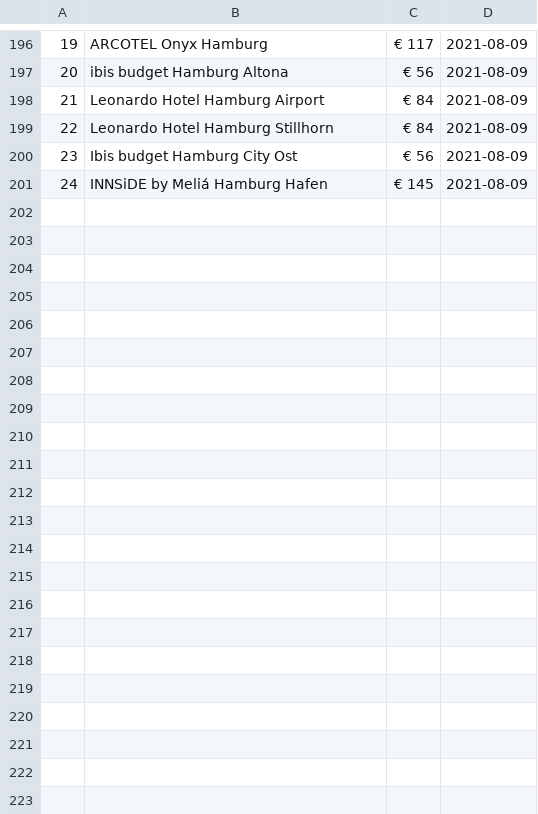
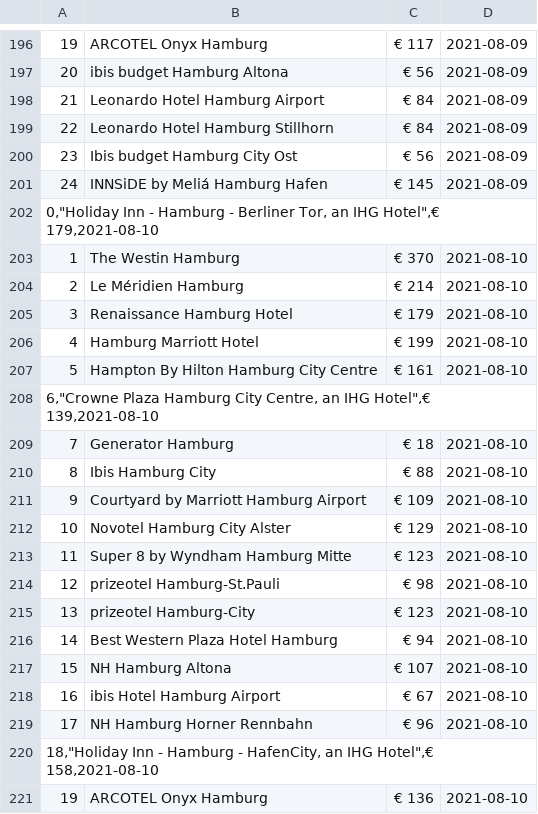
Before and after one commit to christajosephina/Project-week-6, a CSV file: hamburghotelprices.csv, drawn as a sheet; only a part is shown, gaps mark what is left out; the diff covers the shown part only; the diff names each change by its address in the sheet, - before the commit and + after, or states it on an @@ line.

```diff
--- a/hamburghotelprices.csv
+++ b/hamburghotelprices.csv
+row 202: 0,"Holiday Inn - Hamburg - Berliner Tor, an IHG Hotel",€ 179,2021-08-10
+row 203: 1 | The Westin Hamburg | € 370 | 2021-08-10
+row 204: 2 | Le Méridien Hamburg | € 214 | 2021-08-10
+row 205: 3 | Renaissance Hamburg Hotel | € 179 | 2021-08-10
+row 206: 4 | Hamburg Marriott Hotel | € 199 | 2021-08-10
+row 207: 5 | Hampton By Hilton Hamburg City Centre | € 161 | 2021-08-10
+row 208: 6,"Crowne Plaza Hamburg City Centre, an IHG Hotel",€ 139,2021-08-10
+row 209: 7 | Generator Hamburg | € 18 | 2021-08-10
+row 210: 8 | Ibis Hamburg City | € 88 | 2021-08-10
+row 211: 9 | Courtyard by Marriott Hamburg Airport | € 109 | 2021-08-10
+row 212: 10 | Novotel Hamburg City Alster | € 129 | 2021-08-10
+row 213: 11 | Super 8 by Wyndham Hamburg Mitte | € 123 | 2021-08-10
+row 214: 12 | prizeotel Hamburg-St.Pauli | € 98 | 2021-08-10
+row 215: 13 | prizeotel Hamburg-City | € 123 | 2021-08-10
+row 216: 14 | Best Western Plaza Hotel Hamburg | € 94 | 2021-08-10
+row 217: 15 | NH Hamburg Altona | € 107 | 2021-08-10
+row 218: 16 | ibis Hotel Hamburg Airport | € 67 | 2021-08-10
+row 219: 17 | NH Hamburg Horner Rennbahn | € 96 | 2021-08-10
+row 220: 18,"Holiday Inn - Hamburg - HafenCity, an IHG Hotel",€ 158,2021-08-10
+row 221: 19 | ARCOTEL Onyx Hamburg | € 136 | 2021-08-10
```
Also changed, not shown: 31 added rows and 1 removed row elsewhere in this file, 1 other file.
